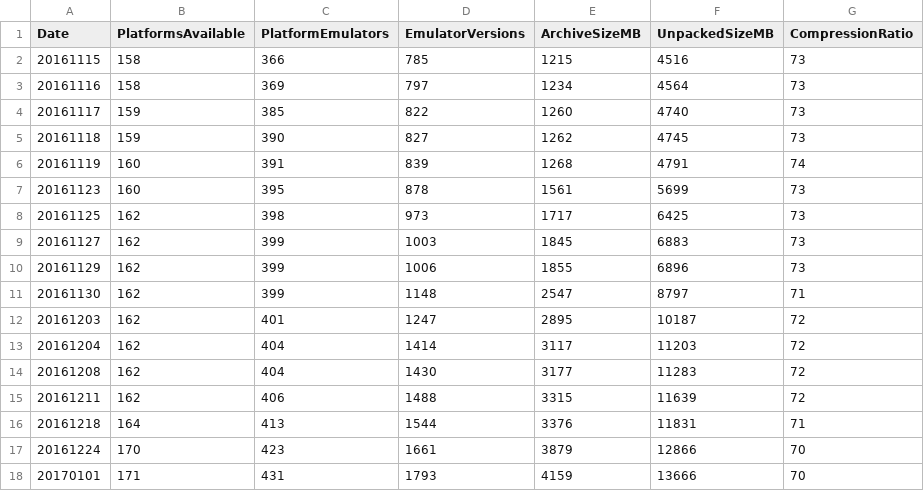
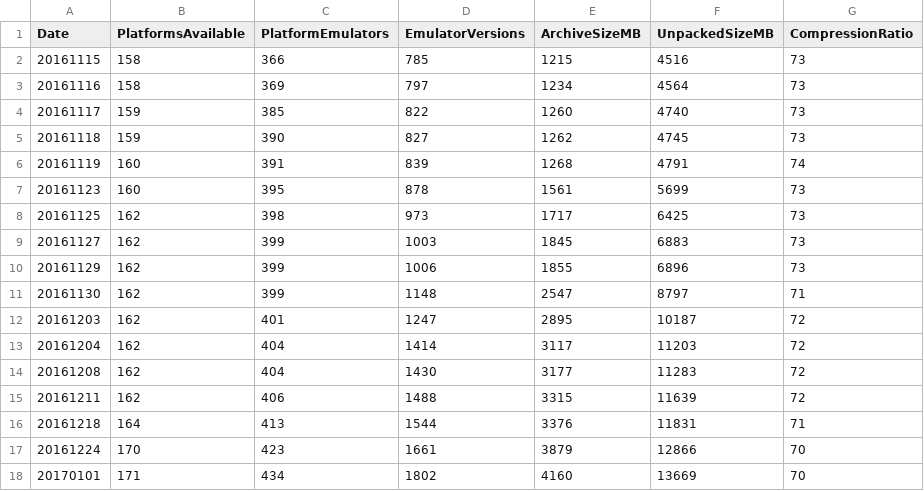
Before and after one commit to PhoenixInteractiveNL/emuDownloadCenter, a CSV file: edc_statistics_history.csv, drawn as a sheet.

Commit message:
Emulator updates

```diff
--- a/edc_statistics_history.csv
+++ b/edc_statistics_history.csv
@@ -17,2 +17,2 @@ Date;PlatformsAvailable;PlatformEmulators;EmulatorVersions;ArchiveSizeMB;Unpacke
 20161224;170;423;1661;3879;12866;70
-20170101;171;431;1793;4159;13666;70
+20170101;171;434;1802;4160;13669;70
```
Also changed, not shown: 14 other files.
